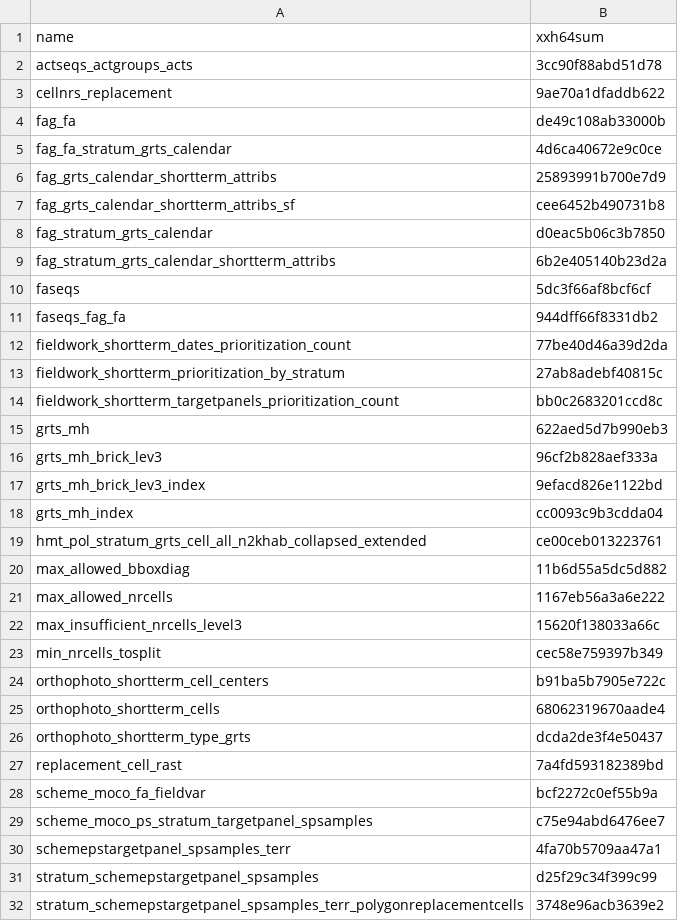
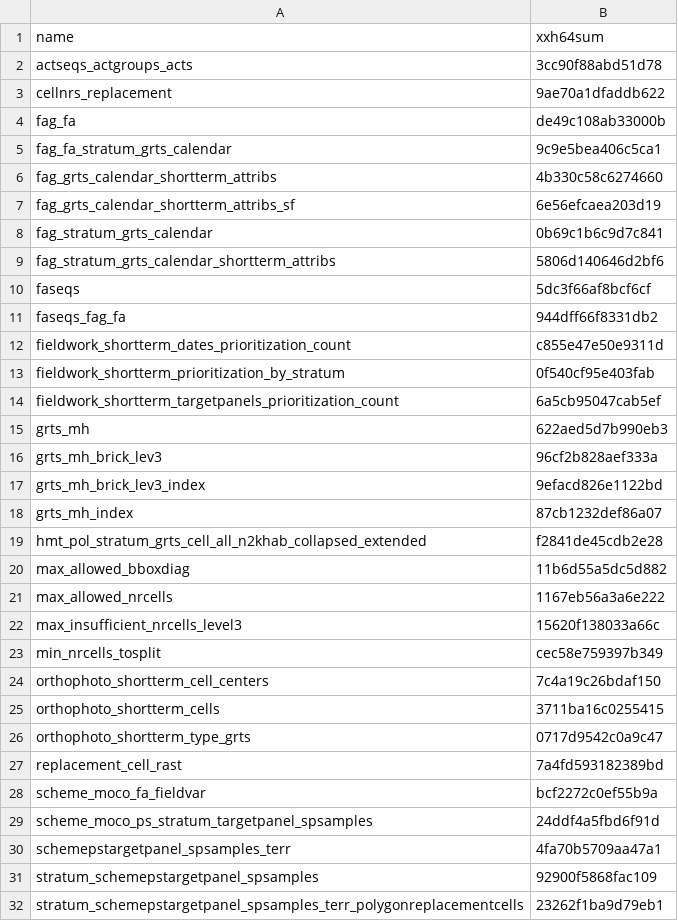
Before and after one commit to inbo/n2khab-mne-designs, a CSV file: 100_design_common/010_revisitplan/data/text/intermediate/fieldworg_checksums.csv, drawn as a sheet; only a part is shown; the diff covers the shown part only.

Commit message:
REP, fworg-script: update obj checksums wrt updated SURF_03.4_lentic ssf *
Except for grts_mh_index, spatial samples and calendar objects, other
changes (typically wrt terrestrial types) are merely due to the updated
factor levels of stratum and/or scheme_ps_targetpanels_served.

```diff
--- a/100_design_common/010_revisitplan/data/text/intermediate/fieldworg_checksums.csv
+++ b/100_design_common/010_revisitplan/data/text/intermediate/fieldworg_checksums.csv
@@ -4,12 +4,12 @@ cellnrs_replacement,9ae70a1dfaddb622
 fag_fa,de49c108ab33000b
-fag_fa_stratum_grts_calendar,4d6ca40672e9c0ce
-fag_grts_calendar_shortterm_attribs,25893991b700e7d9
-fag_grts_calendar_shortterm_attribs_sf,cee6452b490731b8
-fag_stratum_grts_calendar,d0eac5b06c3b7850
-fag_stratum_grts_calendar_shortterm_attribs,6b2e405140b23d2a
+fag_fa_stratum_grts_calendar,9c9e5bea406c5ca1
+fag_grts_calendar_shortterm_attribs,4b330c58c6274660
+fag_grts_calendar_shortterm_attribs_sf,6e56efcaea203d19
+fag_stratum_grts_calendar,0b69c1b6c9d7c841
+fag_stratum_grts_calendar_shortterm_attribs,5806d140646d2bf6
 faseqs,5dc3f66af8bcf6cf
 faseqs_fag_fa,944dff66f8331db2
-fieldwork_shortterm_dates_prioritization_count,77be40d46a39d2da
-fieldwork_shortterm_prioritization_by_stratum,27ab8adebf40815c
-fieldwork_shortterm_targetpanels_prioritization_count,bb0c2683201ccd8c
+fieldwork_shortterm_dates_prioritization_count,c855e47e50e9311d
+fieldwork_shortterm_prioritization_by_stratum,0f540cf95e403fab
+fieldwork_shortterm_targetpanels_prioritization_count,6a5cb95047cab5ef
 grts_mh,622aed5d7b990eb3
@@ -17,4 +17,4 @@ grts_mh_brick_lev3,96cf2b828aef333a
 grts_mh_brick_lev3_index,9efacd826e1122bd
-grts_mh_index,cc0093c9b3cdda04
-hmt_pol_stratum_grts_cell_all_n2khab_collapsed_extended,ce00ceb013223761
+grts_mh_index,87cb1232def86a07
+hmt_pol_stratum_grts_cell_all_n2khab_collapsed_extended,f2841de45cdb2e28
 max_allowed_bboxdiag,11b6d55a5dc5d882
@@ -23,10 +23,10 @@ max_insufficient_nrcells_level3,15620f138033a66c
 min_nrcells_tosplit,cec58e759397b349
-orthophoto_shortterm_cell_centers,b91ba5b7905e722c
-orthophoto_shortterm_cells,68062319670aade4
-orthophoto_shortterm_type_grts,dcda2de3f4e50437
+orthophoto_shortterm_cell_centers,7c4a19c26bdaf150
+orthophoto_shortterm_cells,3711ba16c0255415
+orthophoto_shortterm_type_grts,0717d9542c0a9c47
 replacement_cell_rast,7a4fd593182389bd
 scheme_moco_fa_fieldvar,bcf2272c0ef55b9a
-scheme_moco_ps_stratum_targetpanel_spsamples,c75e94abd6476ee7
+scheme_moco_ps_stratum_targetpanel_spsamples,24ddf4a5fbd6f91d
 schemepstargetpanel_spsamples_terr,4fa70b5709aa47a1
-stratum_schemepstargetpanel_spsamples,d25f29c34f399c99
-stratum_schemepstargetpanel_spsamples_terr_polygonreplacementcells,3748e96acb3639e2
+stratum_schemepstargetpanel_spsamples,92900f5868fac109
+stratum_schemepstargetpanel_spsamples_terr_polygonreplacementcells,23262f1ba9d79eb1
```
Also changed, not shown: 4 edited cells elsewhere in this file.
